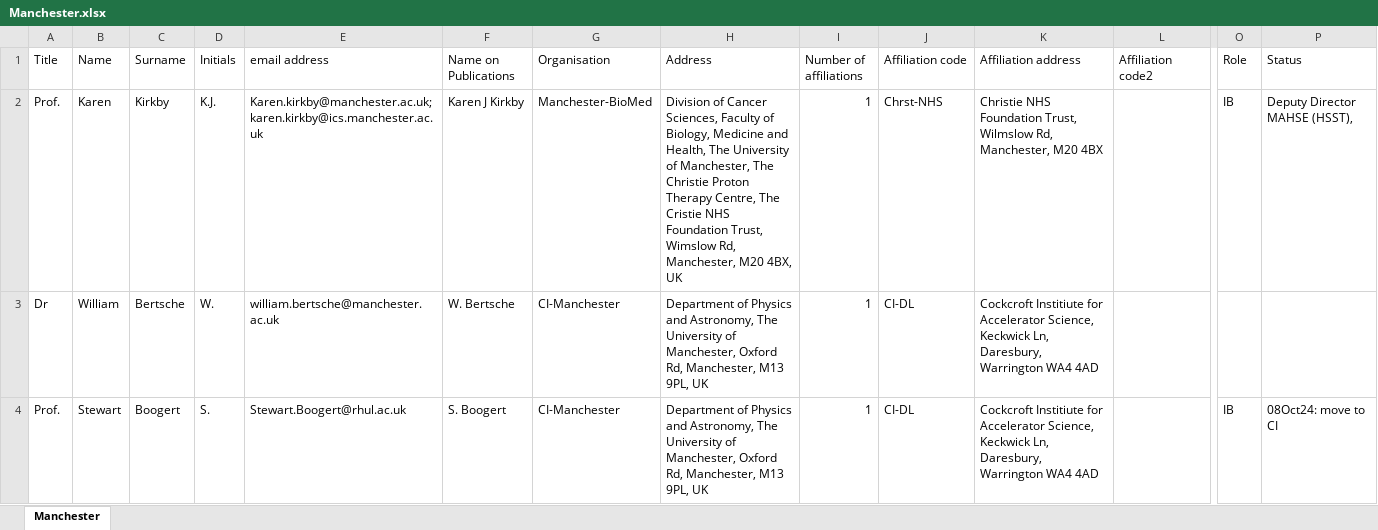
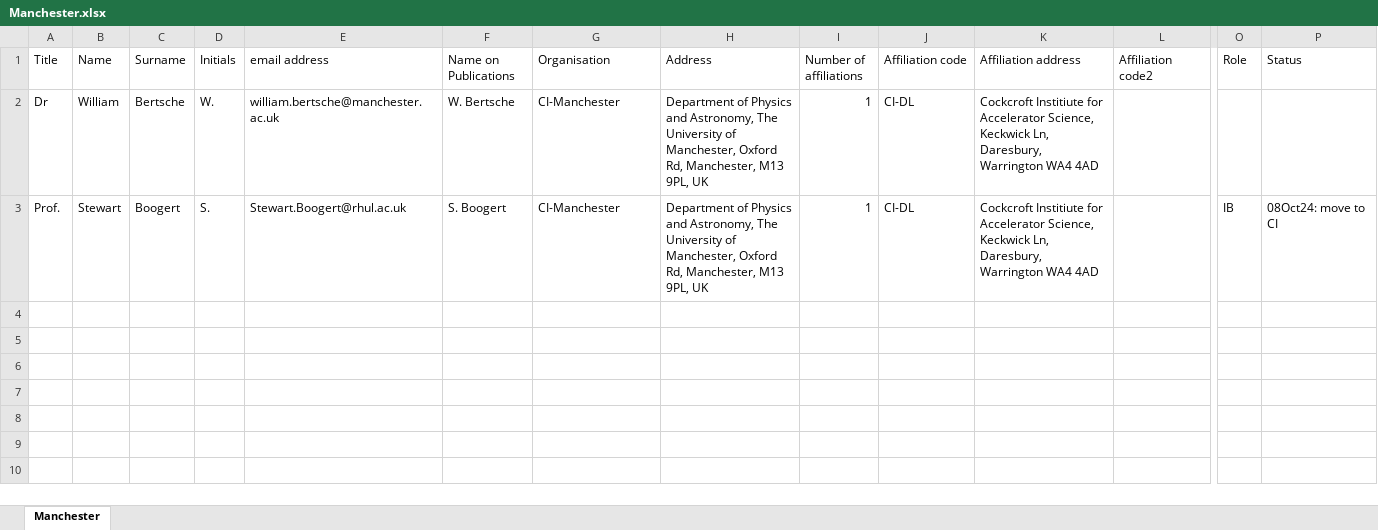
Before and after one commit to ImperialCollegeLondon/LhARA-Collaboration-lists, an Excel workbook: 11-CollaborationList/Manchester.xlsx, sheet Manchester, drawn as a sheet; only a part is shown, gaps mark what is left out; values as stored, in another font and other column widths than the file's, no borders; table styles not drawn; rows hold the shown columns only; the diff names each change by its address in the sheet, - before the commit and + after, or states it on an @@ line.

```diff
--- a/11-CollaborationList/Manchester.xlsx (sheet Manchester)
+++ b/11-CollaborationList/Manchester.xlsx (sheet Manchester)
-row 2: Prof. | Karen | Kirkby | K.J. | Karen.kirkby@manchester.ac.uk; karen.kirkby@ics.manchester.ac.uk | Karen J Kirkby | Manchester-BioMed | Division of Cancer Sciences, Faculty of Biology, Medicine and Health, The University of Manchester, The Christie Proton Therapy Centre, The Cristie NHS Foundation Trust, Wimslow Rd, Manchester, M20 4BX, UK | 1 | Chrst-NHS | Christie NHS Foundation Trust, Wilmslow Rd, Manchester, M20 4BX |  | IB | Deputy Director MAHSE (HSST),
```
Also changed, not shown: 11-CollaborationList/2025-11-Refresh/00-RefreshLog.xlsx, 11-CollaborationList/STFC.xlsx, 4 other files.
